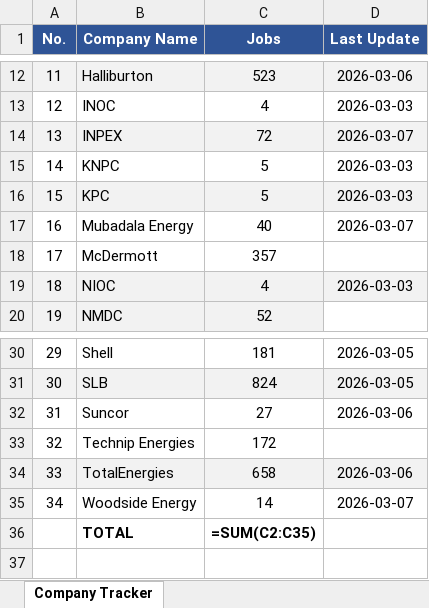
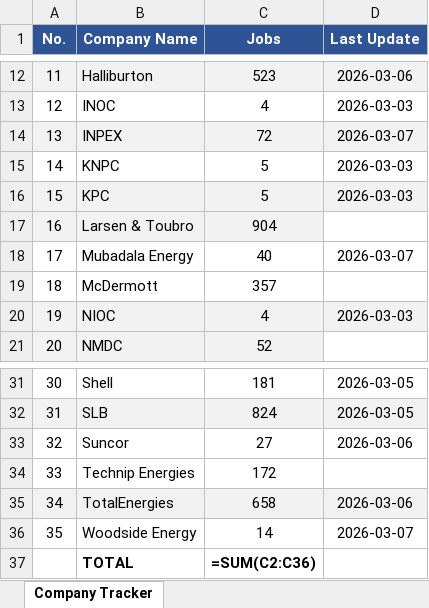
Before and after one commit to illeh69/KerjaAI-oil-gas-me, an Excel workbook: Company_Tracker.xlsx, sheet Company Tracker, drawn as a sheet; only a part is shown, gaps mark what is left out; values as stored, in another font and other column widths than the file's, no borders; formulas without a stored value are shown as written; addresses are those after the commit; the diff names each change by its address in the sheet, - before the commit and + after, or states it on an @@ line.

```diff
--- a/Company_Tracker.xlsx (sheet Company Tracker)
+++ b/Company_Tracker.xlsx (sheet Company Tracker)
+row 17: 16 | Larsen & Toubro | 904
@@ column A (No.) renumbered between rows 18 and 36 @@
-C37 (Jobs): =SUM(C2:C35)
+C37 (Jobs): =SUM(C2:C36)
```
Also changed, not shown: 4 other files.
